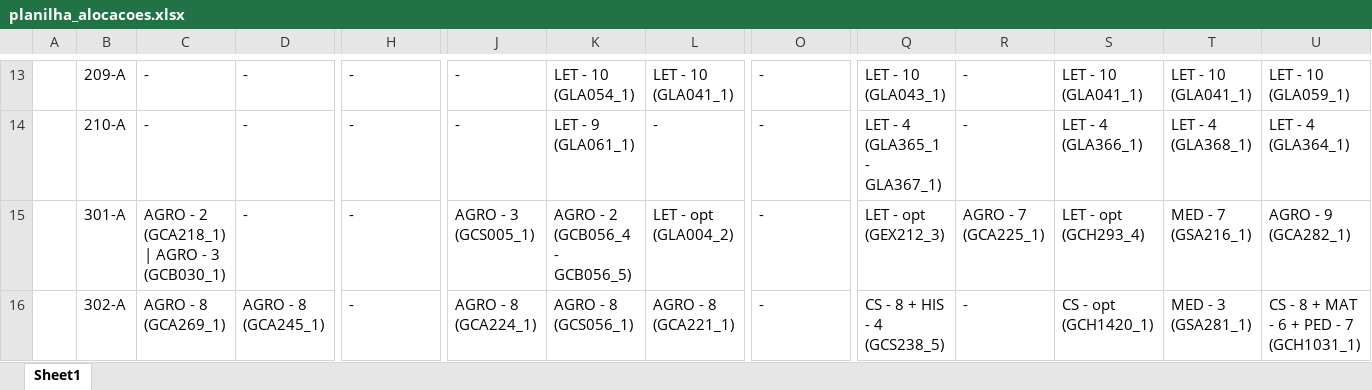
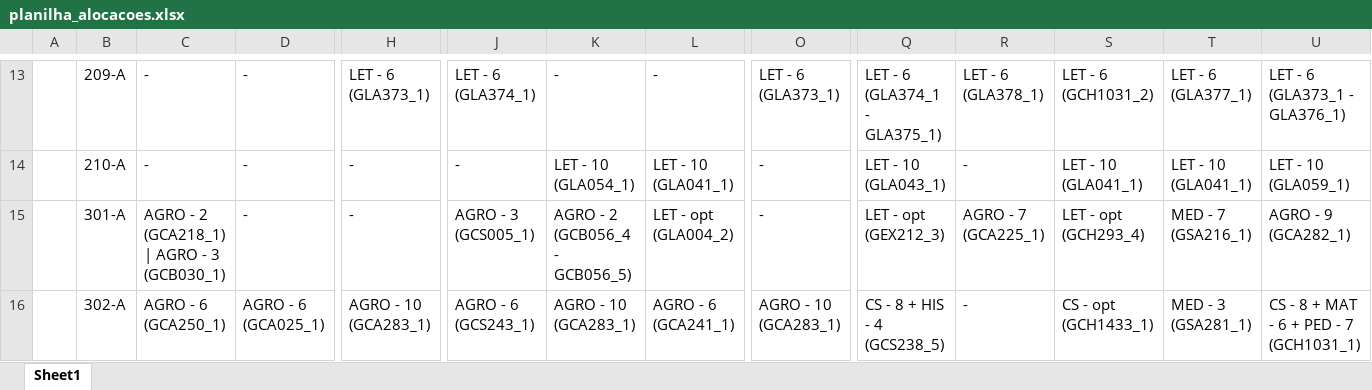
Before and after one commit to FernandoFdeS/alocador_de_salas, an Excel workbook: planilha_alocacoes.xlsx, sheet Sheet1, drawn as a sheet; only a part is shown, gaps mark what is left out; values as stored, in another font and other column widths than the file's, no cell formats; the diff covers the shown part only; the diff names each change by its address in the sheet, - before the commit and + after, or states it on an @@ line.

```diff
--- a/planilha_alocacoes.xlsx (sheet Sheet1)
+++ b/planilha_alocacoes.xlsx (sheet Sheet1)
-H13: -
+H13: LET - 6 (GLA373_1)
-J13: -
+J13: LET - 6 (GLA374_1)
-K13: LET - 10 (GLA054_1)
+K13: -
-L13: LET - 10 (GLA041_1)
+L13: -
-O13: -
+O13: LET - 6 (GLA373_1)
-Q13: LET - 10 (GLA043_1)
+Q13: LET - 6 (GLA374_1 - GLA375_1)
-R13: -
+R13: LET - 6 (GLA378_1)
-S13: LET - 10 (GLA041_1)
+S13: LET - 6 (GCH1031_2)
-T13: LET - 10 (GLA041_1)
+T13: LET - 6 (GLA377_1)
-U13: LET - 10 (GLA059_1)
+U13: LET - 6 (GLA373_1 - GLA376_1)
-K14: LET - 9 (GLA061_1)
+K14: LET - 10 (GLA054_1)
-L14: -
+L14: LET - 10 (GLA041_1)
-Q14: LET - 4 (GLA365_1 - GLA367_1)
+Q14: LET - 10 (GLA043_1)
-S14: LET - 4 (GLA366_1)
+S14: LET - 10 (GLA041_1)
-T14: LET - 4 (GLA368_1)
+T14: LET - 10 (GLA041_1)
-U14: LET - 4 (GLA364_1)
+U14: LET - 10 (GLA059_1)
-C16: AGRO - 8 (GCA269_1)
+C16: AGRO - 6 (GCA250_1)
-D16: AGRO - 8 (GCA245_1)
+D16: AGRO - 6 (GCA025_1)
-H16: -
+H16: AGRO - 10 (GCA283_1)
-J16: AGRO - 8 (GCA224_1)
+J16: AGRO - 6 (GCS243_1)
-K16: AGRO - 8 (GCS056_1)
+K16: AGRO - 10 (GCA283_1)
-L16: AGRO - 8 (GCA221_1)
+L16: AGRO - 6 (GCA241_1)
-O16: -
+O16: AGRO - 10 (GCA283_1)
-S16: CS - opt (GCH1420_1)
+S16: CS - opt (GCH1433_1)
```
Also changed, not shown: 261 edited cells elsewhere in this sheet, cell formats, dados/salas_preferenciais_2023.1.xlsx, 5 other files.
